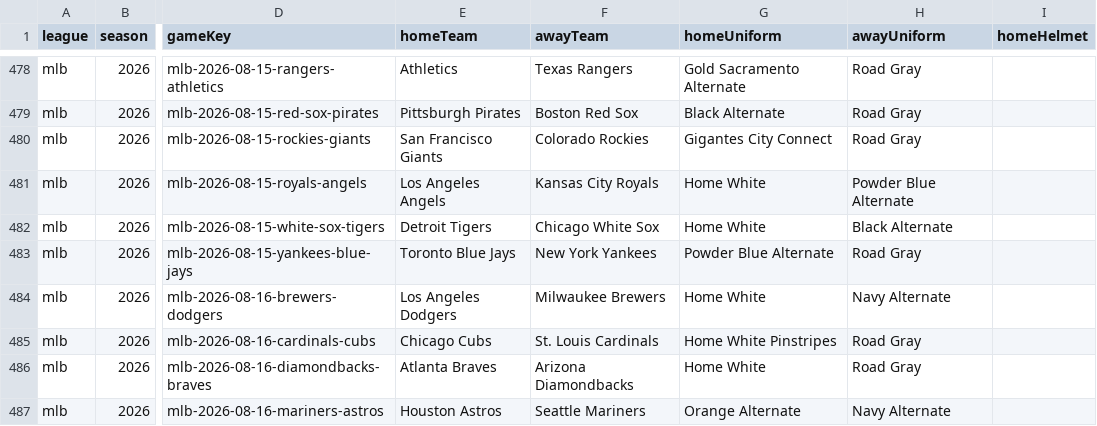
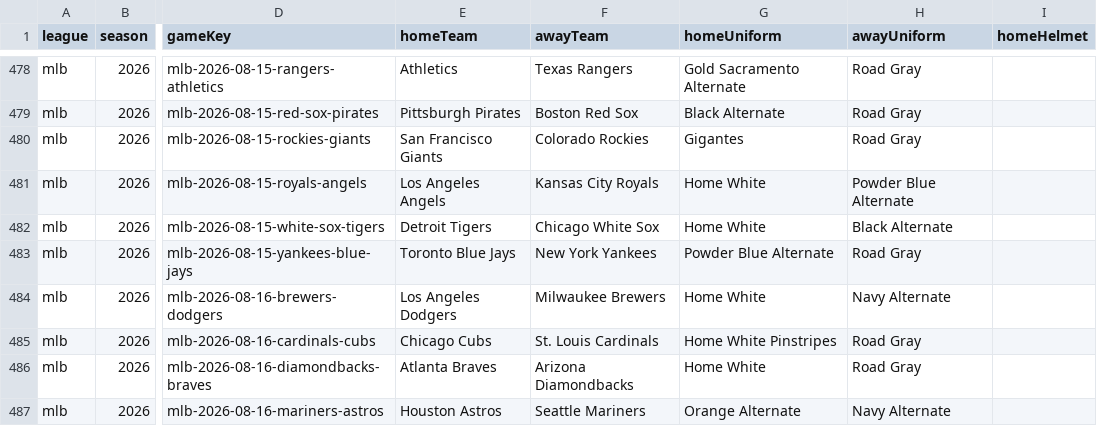
Before and after one commit to daneshgarjacob/ColorWay-Sports, a CSV file: data/wear-log.csv, drawn as a sheet; only a part is shown, gaps mark what is left out; the diff names each change by its address in the sheet, - before the commit and + after, or states it on an @@ line.

```diff
--- a/data/wear-log.csv
+++ b/data/wear-log.csv
-G480 (homeUniform): Gigantes City Connect
+G480 (homeUniform): Gigantes
```
Also changed, not shown: 14 other files.
